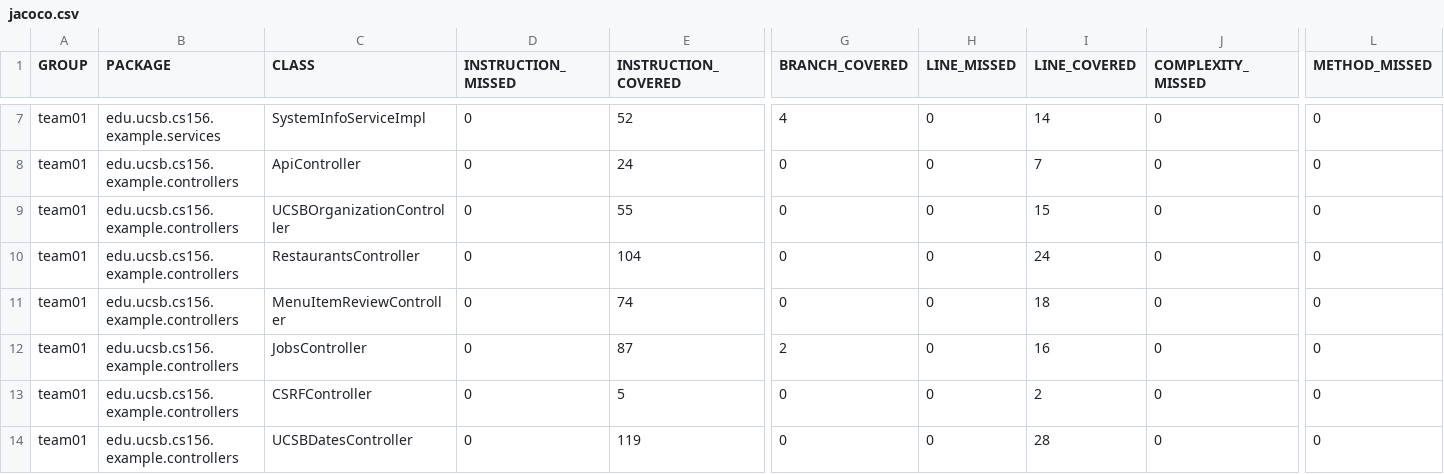
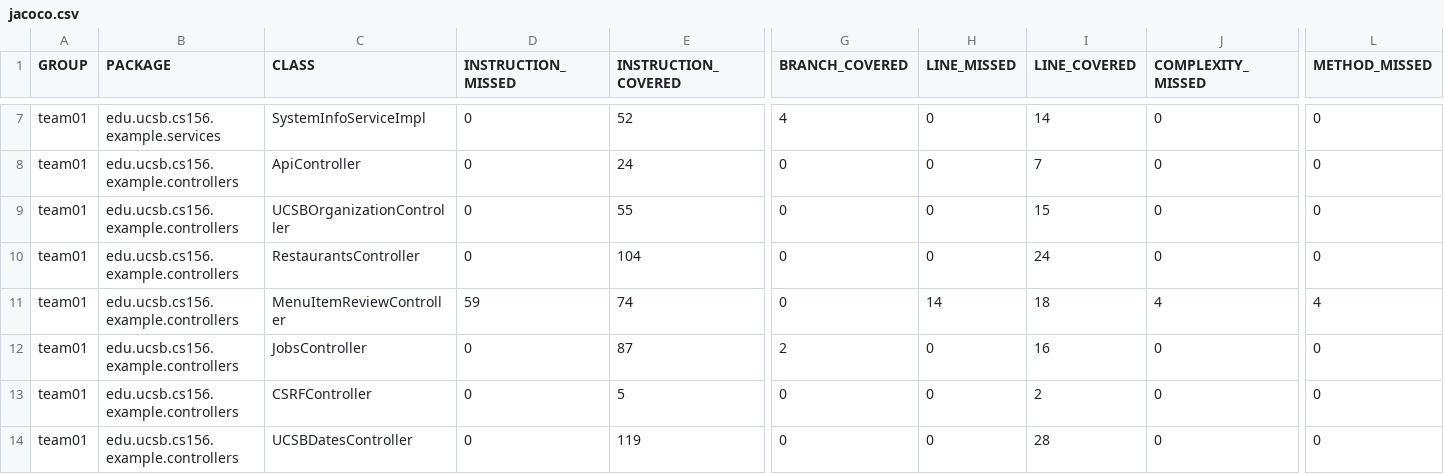
Before and after one commit to ucsb-cs156-f25/team01-f25-08, a CSV file: prs/60/jacoco/jacoco.csv, drawn as a sheet; only a part is shown, gaps mark what is left out; the diff names each change by its address in the sheet, - before the commit and + after, or states it on an @@ line.

```diff
--- a/prs/60/jacoco/jacoco.csv
+++ b/prs/60/jacoco/jacoco.csv
-D11 (INSTRUCTION_MISSED): 0
+D11 (INSTRUCTION_MISSED): 59
-H11 (LINE_MISSED): 0
+H11 (LINE_MISSED): 14
-J11 (COMPLEXITY_MISSED): 0
+J11 (COMPLEXITY_MISSED): 4
-L11 (METHOD_MISSED): 0
+L11 (METHOD_MISSED): 4
```
Also changed, not shown: 7 other files.
